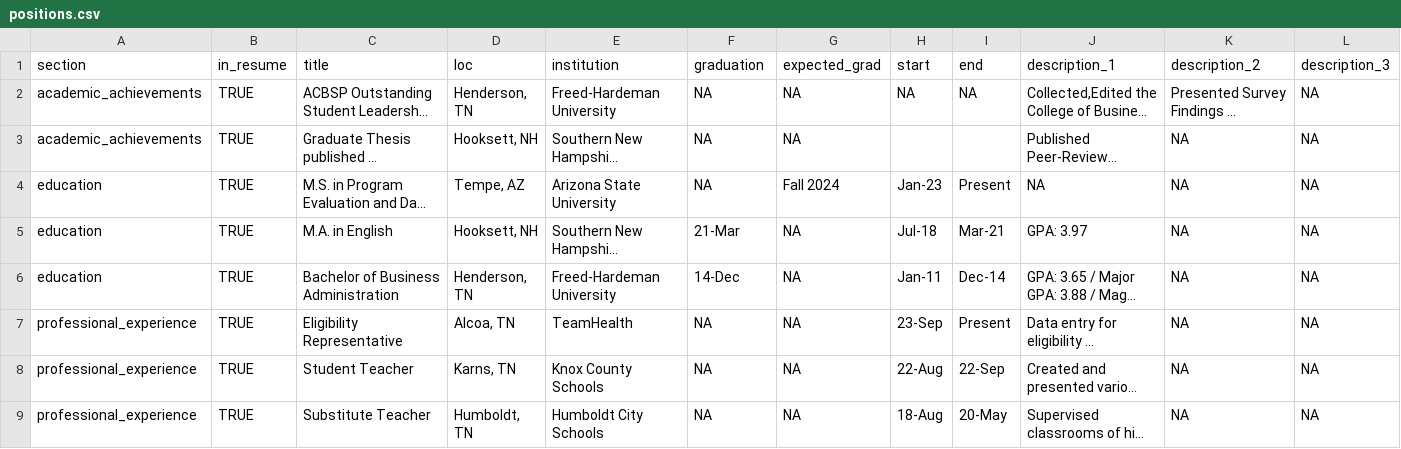
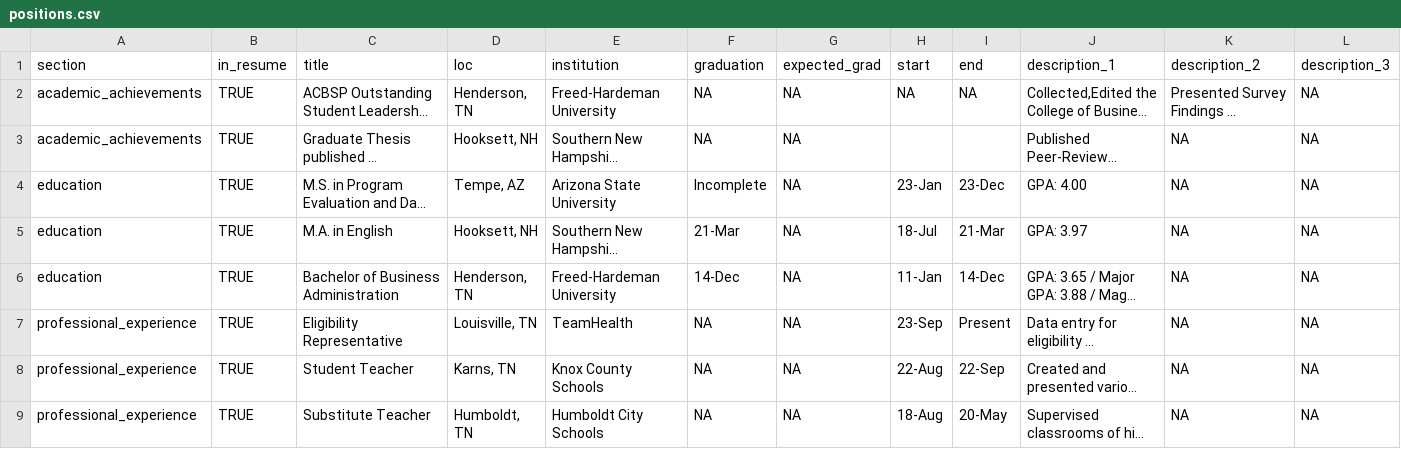
Before and after one commit to tbnaes/cv, a CSV file: positions.csv, drawn as a sheet; only a part is shown; long unchanged cells end in …; the diff names each change by its address in the sheet, - before the commit and + after, or states it on an @@ line.

```diff
--- a/positions.csv
+++ b/positions.csv
-F4 (graduation): NA
+F4 (graduation): Incomplete
-G4 (expected_grad): Fall 2024
+G4 (expected_grad): NA
-H4 (start): Jan-23
+H4 (start): 23-Jan
-I4 (end): Present
+I4 (end): 23-Dec
-J4 (description_1): NA
+J4 (description_1): GPA: 4.00
-H5 (start): Jul-18
+H5 (start): 18-Jul
-I5 (end): Mar-21
+I5 (end): 21-Mar
-H6 (start): Jan-11
+H6 (start): 11-Jan
-I6 (end): Dec-14
+I6 (end): 14-Dec
-D7 (loc): Alcoa, TN
+D7 (loc): Louisville, TN
```
Also changed, not shown: 1 other file.
